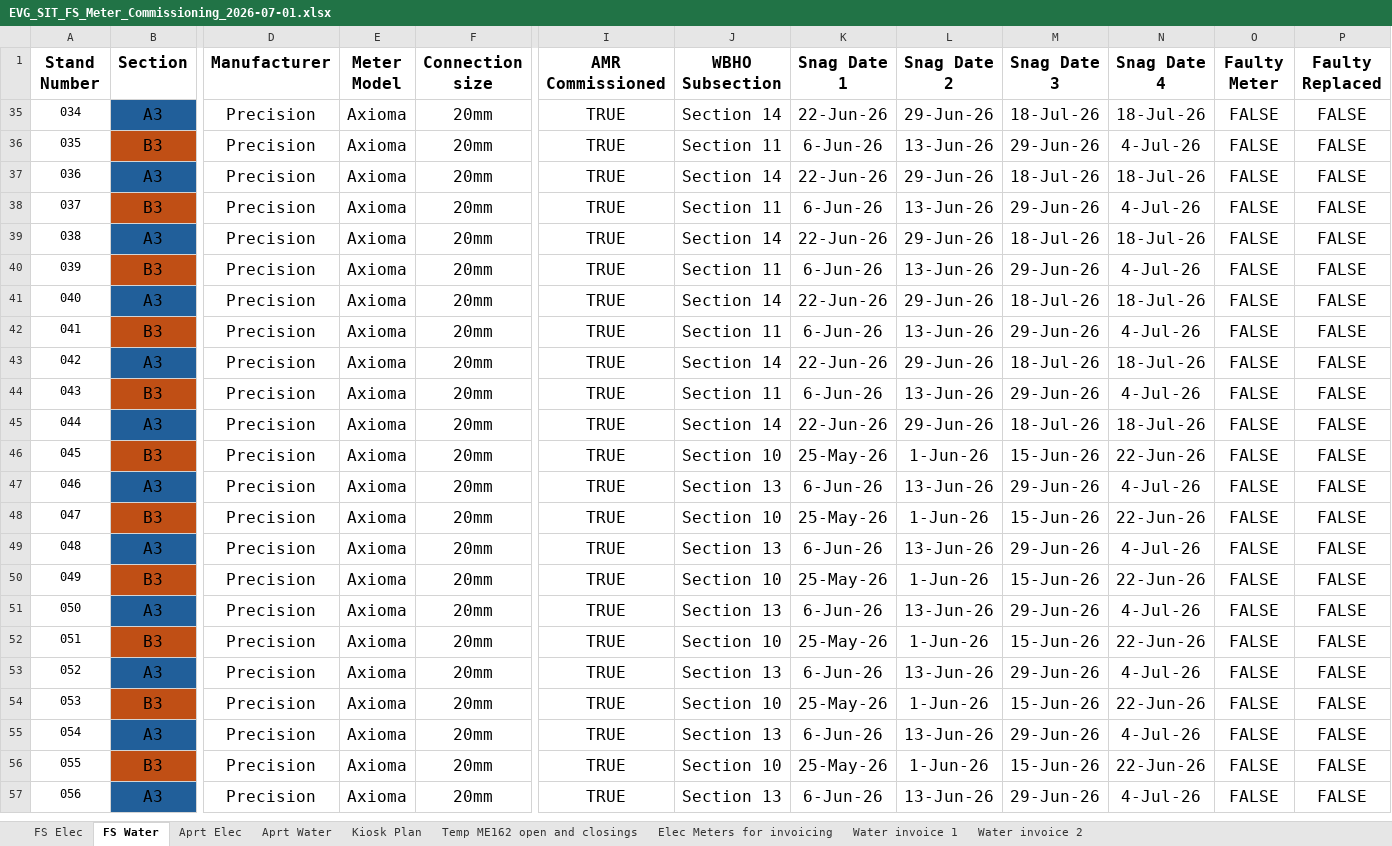
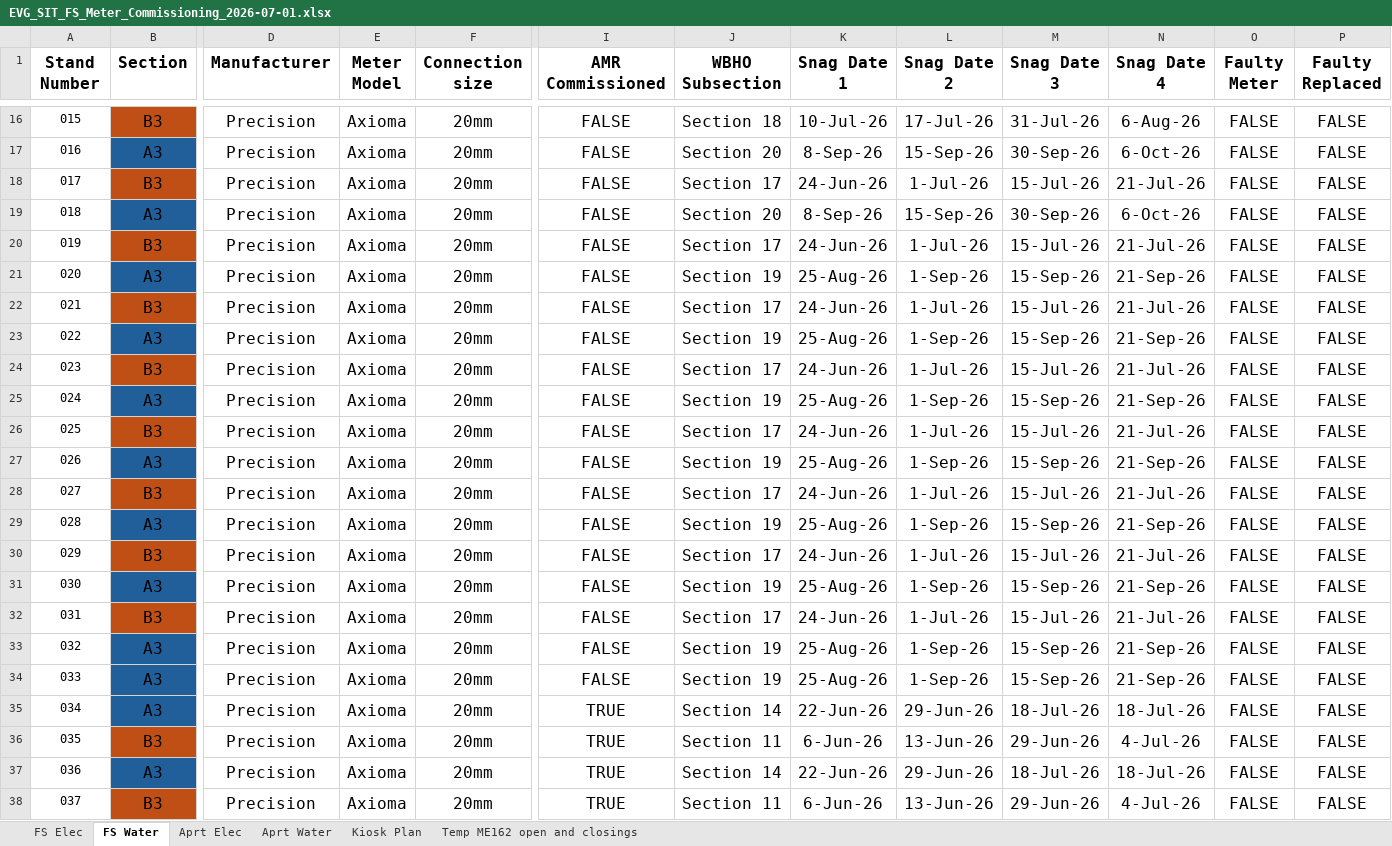
Before and after one commit to ruanvanheerden97/EVGSitariProject, an Excel workbook: EVG_SIT_FS_Meter_Commissioning_2026-07-01.xlsx, sheet FS Water, drawn as a sheet; only a part is shown, gaps mark what is left out; the shorter side is filled out with more unchanged rows; values as stored, in another font and other column widths than the file's, no borders; conditional formats not drawn; rows hold the shown columns only; the diff covers the shown part only; the diff names each change by its address in the sheet, - before the commit and + after, or states it on an @@ line.

```diff
--- a/EVG_SIT_FS_Meter_Commissioning_2026-07-01.xlsx (sheet FS Water)
+++ b/EVG_SIT_FS_Meter_Commissioning_2026-07-01.xlsx (sheet FS Water)
-sheet tab: Elec Meters for invoicing
-sheet tab: Water invoice 1
-sheet tab: Water invoice 2
@@ row 16 unhidden: 015 | B3 | Precision | Axioma | 20mm | FALSE | Section 18 | 10-Jul-26 | 17-Jul-26 | 31-Jul-26 | 6-Aug-26 | FALSE | FALSE @@
@@ row 17 unhidden: 016 | A3 | Precision | Axioma | 20mm | FALSE | Section 20 | 8-Sep-26 | 15-Sep-26 | 30-Sep-26 | 6-Oct-26 | FALSE | FALSE @@
@@ row 18 unhidden: 017 | B3 | Precision | Axioma | 20mm | FALSE | Section 17 | 24-Jun-26 | 1-Jul-26 | 15-Jul-26 | 21-Jul-26 | FALSE | FALSE @@
@@ row 19 unhidden: 018 | A3 | Precision | Axioma | 20mm | FALSE | Section 20 | 8-Sep-26 | 15-Sep-26 | 30-Sep-26 | 6-Oct-26 | FALSE | FALSE @@
@@ row 20 unhidden: 019 | B3 | Precision | Axioma | 20mm | FALSE | Section 17 | 24-Jun-26 | 1-Jul-26 | 15-Jul-26 | 21-Jul-26 | FALSE | FALSE @@
@@ row 21 unhidden: 020 | A3 | Precision | Axioma | 20mm | FALSE | Section 19 | 25-Aug-26 | 1-Sep-26 | 15-Sep-26 | 21-Sep-26 | FALSE | FALSE @@
@@ row 22 unhidden: 021 | B3 | Precision | Axioma | 20mm | FALSE | Section 17 | 24-Jun-26 | 1-Jul-26 | 15-Jul-26 | 21-Jul-26 | FALSE | FALSE @@
@@ row 23 unhidden: 022 | A3 | Precision | Axioma | 20mm | FALSE | Section 19 | 25-Aug-26 | 1-Sep-26 | 15-Sep-26 | 21-Sep-26 | FALSE | FALSE @@
@@ row 24 unhidden: 023 | B3 | Precision | Axioma | 20mm | FALSE | Section 17 | 24-Jun-26 | 1-Jul-26 | 15-Jul-26 | 21-Jul-26 | FALSE | FALSE @@
@@ row 25 unhidden: 024 | A3 | Precision | Axioma | 20mm | FALSE | Section 19 | 25-Aug-26 | 1-Sep-26 | 15-Sep-26 | 21-Sep-26 | FALSE | FALSE @@
@@ row 26 unhidden: 025 | B3 | Precision | Axioma | 20mm | FALSE | Section 17 | 24-Jun-26 | 1-Jul-26 | 15-Jul-26 | 21-Jul-26 | FALSE | FALSE @@
@@ row 27 unhidden: 026 | A3 | Precision | Axioma | 20mm | FALSE | Section 19 | 25-Aug-26 | 1-Sep-26 | 15-Sep-26 | 21-Sep-26 | FALSE | FALSE @@
@@ row 28 unhidden: 027 | B3 | Precision | Axioma | 20mm | FALSE | Section 17 | 24-Jun-26 | 1-Jul-26 | 15-Jul-26 | 21-Jul-26 | FALSE | FALSE @@
@@ row 29 unhidden: 028 | A3 | Precision | Axioma | 20mm | FALSE | Section 19 | 25-Aug-26 | 1-Sep-26 | 15-Sep-26 | 21-Sep-26 | FALSE | FALSE @@
@@ row 30 unhidden: 029 | B3 | Precision | Axioma | 20mm | FALSE | Section 17 | 24-Jun-26 | 1-Jul-26 | 15-Jul-26 | 21-Jul-26 | FALSE | FALSE @@
@@ row 31 unhidden: 030 | A3 | Precision | Axioma | 20mm | FALSE | Section 19 | 25-Aug-26 | 1-Sep-26 | 15-Sep-26 | 21-Sep-26 | FALSE | FALSE @@
@@ row 32 unhidden: 031 | B3 | Precision | Axioma | 20mm | FALSE | Section 17 | 24-Jun-26 | 1-Jul-26 | 15-Jul-26 | 21-Jul-26 | FALSE | FALSE @@
@@ row 33 unhidden: 032 | A3 | Precision | Axioma | 20mm | FALSE | Section 19 | 25-Aug-26 | 1-Sep-26 | 15-Sep-26 | 21-Sep-26 | FALSE | FALSE @@
@@ row 34 unhidden: 033 | A3 | Precision | Axioma | 20mm | FALSE | Section 19 | 25-Aug-26 | 1-Sep-26 | 15-Sep-26 | 21-Sep-26 | FALSE | FALSE @@
```
Also changed, not shown: 74 hidden or unhidden rows and 7 edited cells elsewhere in this sheet, sheet FS Elec.
